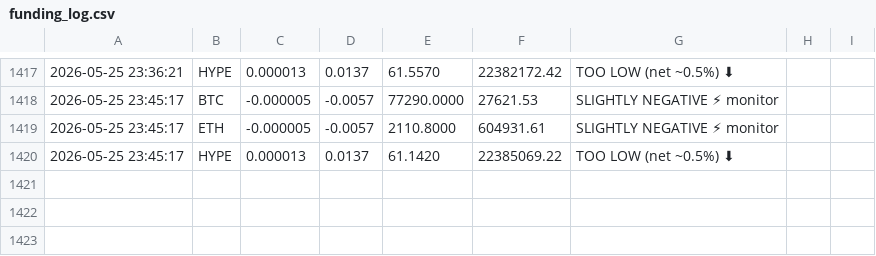
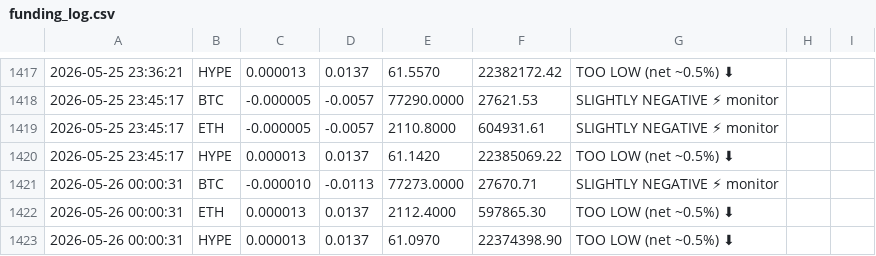
Before and after one commit to kieranlim-3/hl-funding-monitor, a CSV file: funding_log.csv, drawn as a sheet; only a part is shown, gaps mark what is left out; the diff names each change by its address in the sheet, - before the commit and + after, or states it on an @@ line.

```diff
--- a/funding_log.csv
+++ b/funding_log.csv
+row 1421: 2026-05-26 00:00:31 | BTC | -0.000010 | -0.0113 | 77273.0000 | 27670.71 | SLIGHTLY NEGATIVE ⚡ monitor
+row 1422: 2026-05-26 00:00:31 | ETH | 0.000013 | 0.0137 | 2112.4000 | 597865.30 | TOO LOW (net ~0.5%) ⬇
+row 1423: 2026-05-26 00:00:31 | HYPE | 0.000013 | 0.0137 | 61.0970 | 22374398.90 | TOO LOW (net ~0.5%) ⬇
```
Also changed, not shown: 1 other file.
